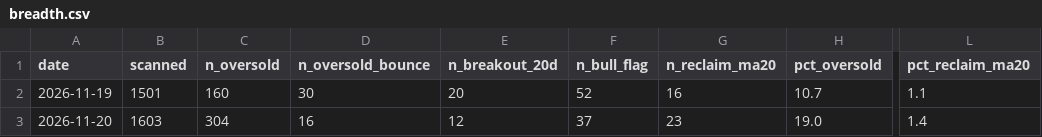
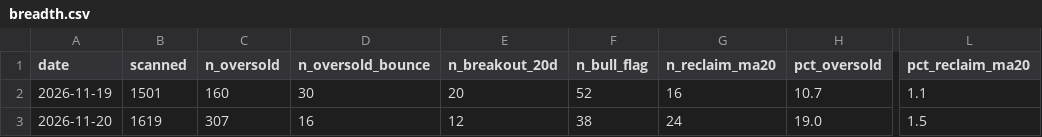
Before and after one commit to omri123456/omri123456, a CSV file: state/breadth.csv, drawn as a sheet; only a part is shown, gaps mark what is left out; the diff names each change by its address in the sheet, - before the commit and + after, or states it on an @@ line.

```diff
--- a/state/breadth.csv
+++ b/state/breadth.csv
-B3 (scanned): 1603
+B3 (scanned): 1619
-C3 (n_oversold): 304
+C3 (n_oversold): 307
-F3 (n_bull_flag): 37
+F3 (n_bull_flag): 38
-G3 (n_reclaim_ma20): 23
+G3 (n_reclaim_ma20): 24
-L3 (pct_reclaim_ma20): 1.4
+L3 (pct_reclaim_ma20): 1.5
```
Also changed, not shown: 4 other files.
